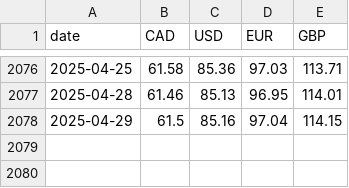
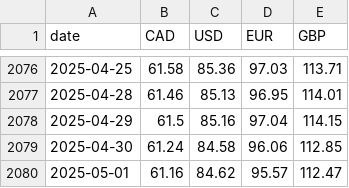
Before and after one commit to dhatwalia/exchange-rates, a CSV file: rates.csv, drawn as a sheet; only a part is shown, gaps mark what is left out.

```diff
--- a/rates.csv
+++ b/rates.csv
@@ -2078 +2078,3 @@ date,CAD,USD,EUR,GBP
 2025-04-29,61.5,85.16,97.04,114.15
+2025-04-30,61.24,84.58,96.06,112.85
+2025-05-01,61.16,84.62,95.57,112.47
```
Also changed, not shown: 2 other files.
